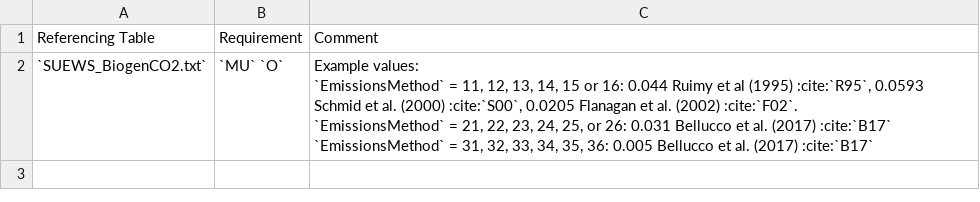
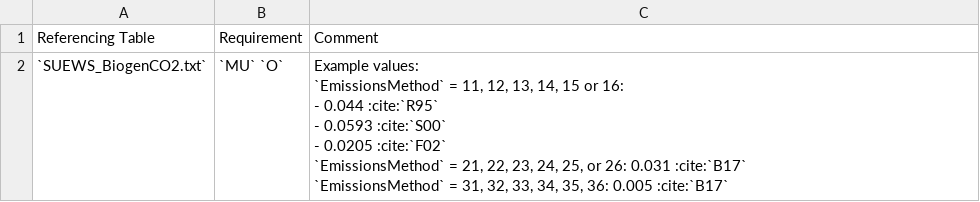
Before and after one commit to sj-mei/SUEWS, a CSV file: docs/source/input_files/SUEWS_SiteInfo/csv-table/alpha.csv, drawn as a sheet.

```diff
--- a/docs/source/input_files/SUEWS_SiteInfo/csv-table/alpha.csv
+++ b/docs/source/input_files/SUEWS_SiteInfo/csv-table/alpha.csv
@@ -1,6 +1,11 @@
 "Referencing Table","Requirement","Comment"
-"`SUEWS_BiogenCO2.txt`","`MU` `O`","
-Example values:
-`EmissionsMethod` = 11, 12, 13, 14, 15 or 16: 0.044 Ruimy et al (1995) :cite:`R95`, 0.0593 Schmid et al. (2000) :cite:`S00`, 0.0205 Flanagan et al. (2002) :cite:`F02`.
-`EmissionsMethod` = 21, 22, 23, 24, 25, or 26: 0.031 Bellucco et al. (2017) :cite:`B17`
-`EmissionsMethod` = 31, 32, 33, 34, 35, 36: 0.005 Bellucco et al. (2017) :cite:`B17`"
+"`SUEWS_BiogenCO2.txt`","`MU` `O`","
+Example values:
+`EmissionsMethod` = 11, 12, 13, 14, 15 or 16:
+
+- 0.044 :cite:`R95`
+- 0.0593  :cite:`S00`
+- 0.0205 :cite:`F02`
+
+`EmissionsMethod` = 21, 22, 23, 24, 25, or 26: 0.031  :cite:`B17`
+`EmissionsMethod` = 31, 32, 33, 34, 35, 36: 0.005  :cite:`B17`"
```
Also changed, not shown: docs/source/input_files/RunControl/csv-table/EmissionsMethod.csv, docs/source/input_files/SUEWS_SiteInfo/csv-table/beta.csv, 23 other files.
